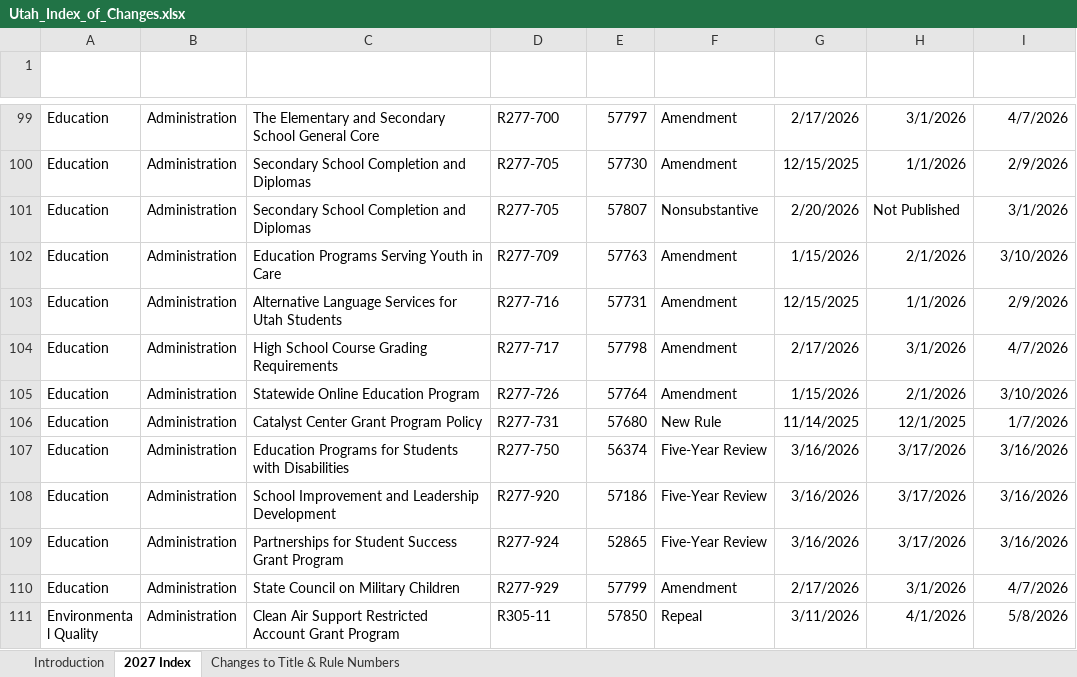
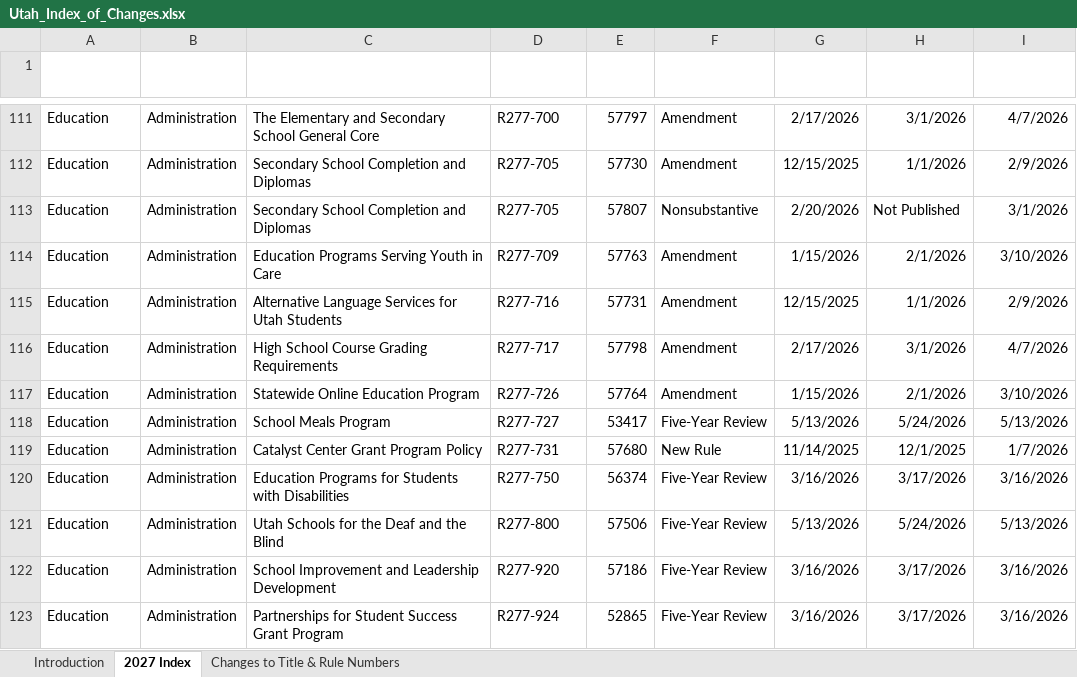
Before and after one commit to joshmonitor/rules-monitor, an Excel workbook: Utah_Index_of_Changes.xlsx, sheet 2027 Index, drawn as a sheet; only a part is shown, gaps mark what is left out; the shorter side is filled out with more unchanged rows; values as stored, in another font and other column widths than the file's, no borders; table styles not drawn; the diff covers the shown part only; the diff names each change by its address in the sheet, - before the commit and + after, or states it on an @@ line.

```diff
--- a/Utah_Index_of_Changes.xlsx (sheet 2027 Index)
+++ b/Utah_Index_of_Changes.xlsx (sheet 2027 Index)
+row 118: Education | Administration | School Meals Program | R277-727 | 53417 | Five-Year Review | 5/13/2026 | 5/24/2026 | 5/13/2026
+row 121: Education | Administration | Utah Schools for the Deaf and the Blind | R277-800 | 57506 | Five-Year Review | 5/13/2026 | 5/24/2026 | 5/13/2026
```
Also changed, not shown: 37 added rows and 1 edited cell elsewhere in this sheet, 1 other file.
